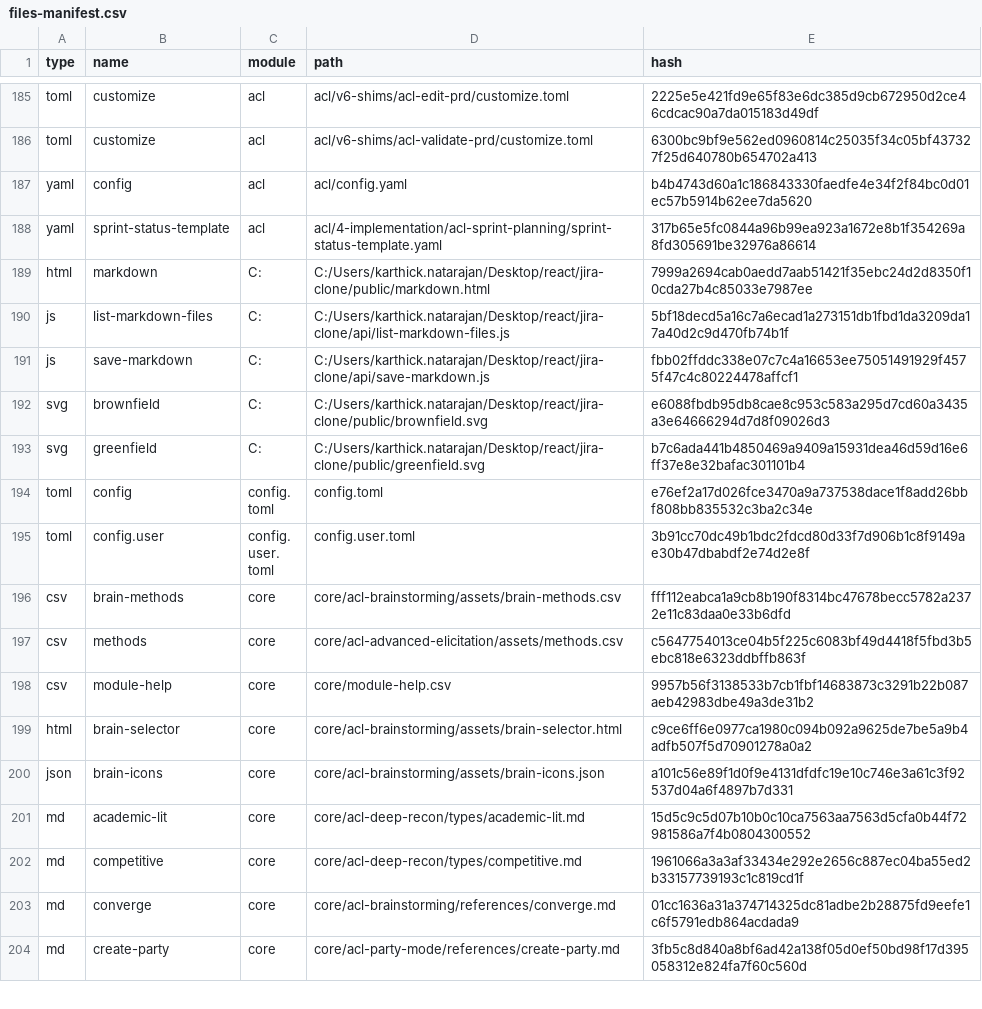
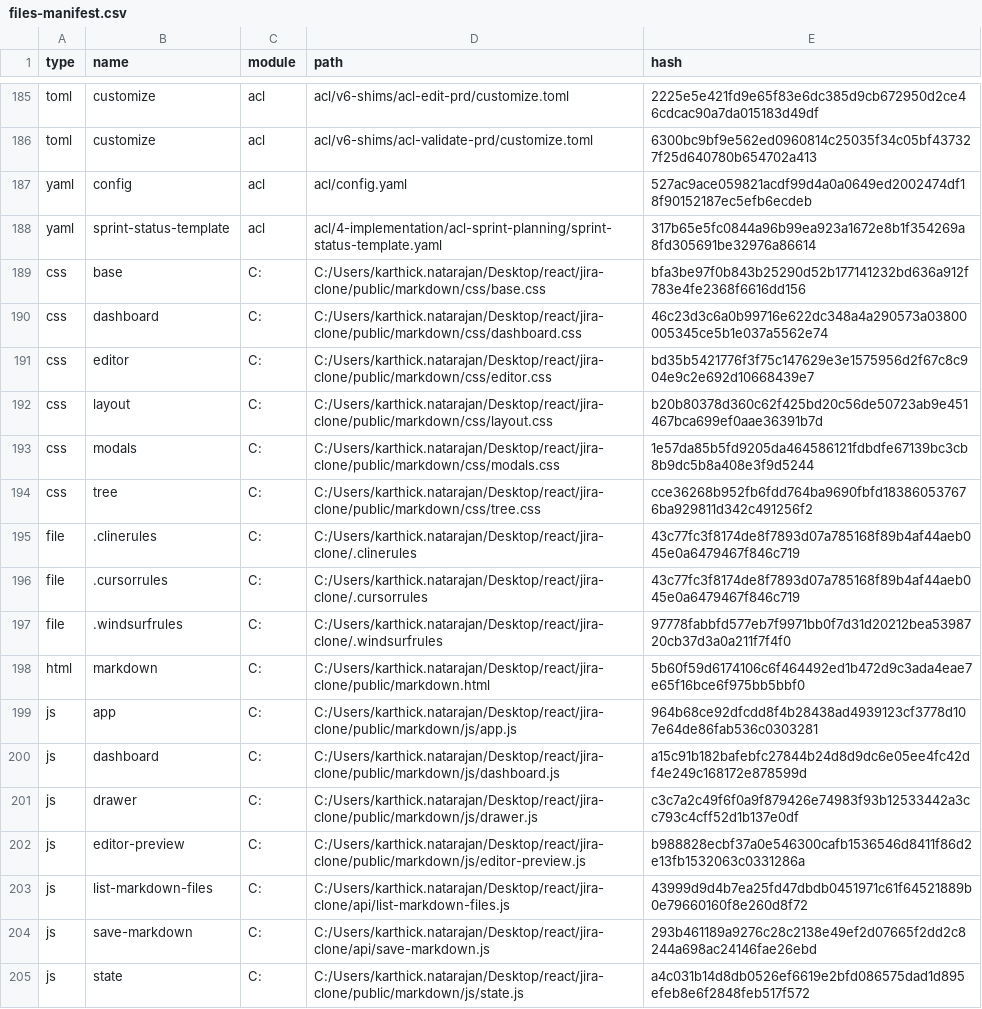
Before and after one commit to karthick1827/jira-clone, a CSV file: _acl/_config/files-manifest.csv, drawn as a sheet; only a part is shown, gaps mark what is left out; the shorter side is filled out with more unchanged rows; the diff covers the shown part only.

```diff
--- a/_acl/_config/files-manifest.csv
+++ b/_acl/_config/files-manifest.csv
@@ -186,6 +186,20 @@ type,name,module,path,hash
 "toml","customize","acl","acl/v6-shims/acl-validate-prd/customize.toml","6300bc9bf9e562ed0960814c25035f34c05bf437327f25d640780b654702a413"
-"yaml","config","acl","acl/config.yaml","b4b4743d60a1c186843330faedfe4e34f2f84bc0d01ec57b5914b62ee7da5620"
+"yaml","config","acl","acl/config.yaml","527ac9ace059821acdf99d4a0a0649ed2002474df18f90152187ec5efb6ecdeb"
 "yaml","sprint-status-template","acl","acl/4-implementation/acl-sprint-planning/sprint-status-template.yaml","317b65e5fc0844a96b99ea923a1672e8b1f354269a8fd305691be32976a86614"
-"html","markdown","C:","C:/Users/karthick.natarajan/Desktop/react/jira-clone/public/markdown.html","7999a2694cab0aedd7aab51421f35ebc24d2d8350f10cda27b4c85033e7987ee"
-"js","list-markdown-files","C:","C:/Users/karthick.natarajan/Desktop/react/jira-clone/api/list-markdown-files.js","5bf18decd5a16c7a6ecad1a273151db1fbd1da3209da17a40d2c9d470fb74b1f"
-"js","save-markdown","C:","C:/Users/karthick.natarajan/Desktop/react/jira-clone/api/save-markdown.js","fbb02ffddc338e07c7c4a16653ee75051491929f4575f47c4c80224478affcf1"
+"css","base","C:","C:/Users/karthick.natarajan/Desktop/react/jira-clone/public/markdown/css/base.css","bfa3be97f0b843b25290d52b177141232bd636a912f783e4fe2368f6616dd156"
+"css","dashboard","C:","C:/Users/karthick.natarajan/Desktop/react/jira-clone/public/markdown/css/dashboard.css","46c23d3c6a0b99716e622dc348a4a290573a03800005345ce5b1e037a5562e74"
+"css","editor","C:","C:/Users/karthick.natarajan/Desktop/react/jira-clone/public/markdown/css/editor.css","bd35b5421776f3f75c147629e3e1575956d2f67c8c904e9c2e692d10668439e7"
+"css","layout","C:","C:/Users/karthick.natarajan/Desktop/react/jira-clone/public/markdown/css/layout.css","b20b80378d360c62f425bd20c56de50723ab9e451467bca699ef0aae36391b7d"
+"css","modals","C:","C:/Users/karthick.natarajan/Desktop/react/jira-clone/public/markdown/css/modals.css","1e57da85b5fd9205da464586121fdbdfe67139bc3cb8b9dc5b8a408e3f9d5244"
+"css","tree","C:","C:/Users/karthick.natarajan/Desktop/react/jira-clone/public/markdown/css/tree.css","cce36268b952fb6fdd764ba9690fbfd183860537676ba929811d342c491256f2"
+"file",".clinerules","C:","C:/Users/karthick.natarajan/Desktop/react/jira-clone/.clinerules","43c77fc3f8174de8f7893d07a785168f89b4af44aeb045e0a6479467f846c719"
+"file",".cursorrules","C:","C:/Users/karthick.natarajan/Desktop/react/jira-clone/.cursorrules","43c77fc3f8174de8f7893d07a785168f89b4af44aeb045e0a6479467f846c719"
+"file",".windsurfrules","C:","C:/Users/karthick.natarajan/Desktop/react/jira-clone/.windsurfrules","97778fabbfd577eb7f9971bb0f7d31d20212bea5398720cb37d3a0a211f7f4f0"
+"html","markdown","C:","C:/Users/karthick.natarajan/Desktop/react/jira-clone/public/markdown.html","5b60f59d6174106c6f464492ed1b472d9c3ada4eae7e65f16bce6f975bb5bbf0"
+"js","app","C:","C:/Users/karthick.natarajan/Desktop/react/jira-clone/public/markdown/js/app.js","964b68ce92dfcdd8f4b28438ad4939123cf3778d107e64de86fab536c0303281"
+"js","dashboard","C:","C:/Users/karthick.natarajan/Desktop/react/jira-clone/public/markdown/js/dashboard.js","a15c91b182bafebfc27844b24d8d9dc6e05ee4fc42df4e249c168172e878599d"
+"js","drawer","C:","C:/Users/karthick.natarajan/Desktop/react/jira-clone/public/markdown/js/drawer.js","c3c7a2c49f6f0a9f879426e74983f93b12533442a3cc793c4cff52d1b137e0df"
+"js","editor-preview","C:","C:/Users/karthick.natarajan/Desktop/react/jira-clone/public/markdown/js/editor-preview.js","b988828ecbf37a0e546300cafb1536546d8411f86d2e13fb1532063c0331286a"
+"js","list-markdown-files","C:","C:/Users/karthick.natarajan/Desktop/react/jira-clone/api/list-markdown-files.js","43999d9d4b7ea25fd47dbdb0451971c61f64521889b0e79660160f8e260d8f72"
+"js","save-markdown","C:","C:/Users/karthick.natarajan/Desktop/react/jira-clone/api/save-markdown.js","293b461189a9276c28c2138e49ef2d07665f2dd2c8244a698ac24146fae26ebd"
+"js","state","C:","C:/Users/karthick.natarajan/Desktop/react/jira-clone/public/markdown/js/state.js","a4c031b14d8db0526ef6619e2bfd086575dad1d895efeb8e6f2848feb517f572"
```
Also changed, not shown: 10 added rows and 11 edited cells elsewhere in this file, 39 other files.
